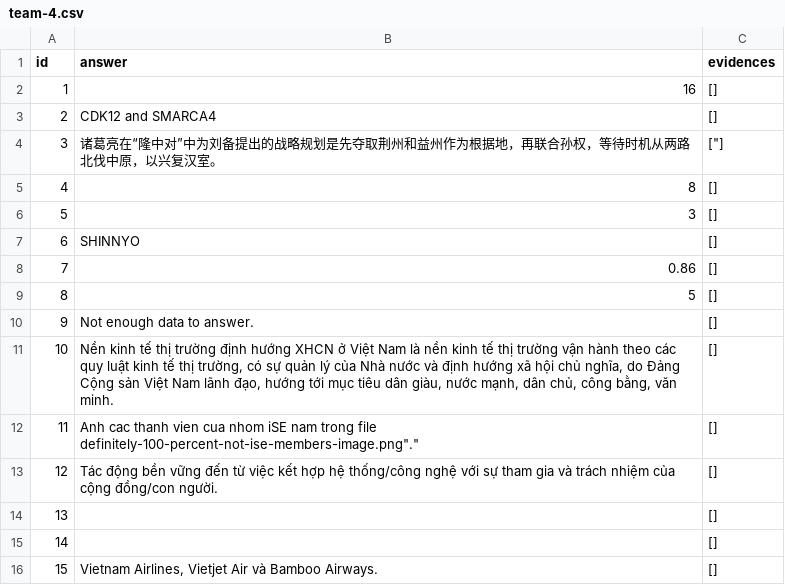
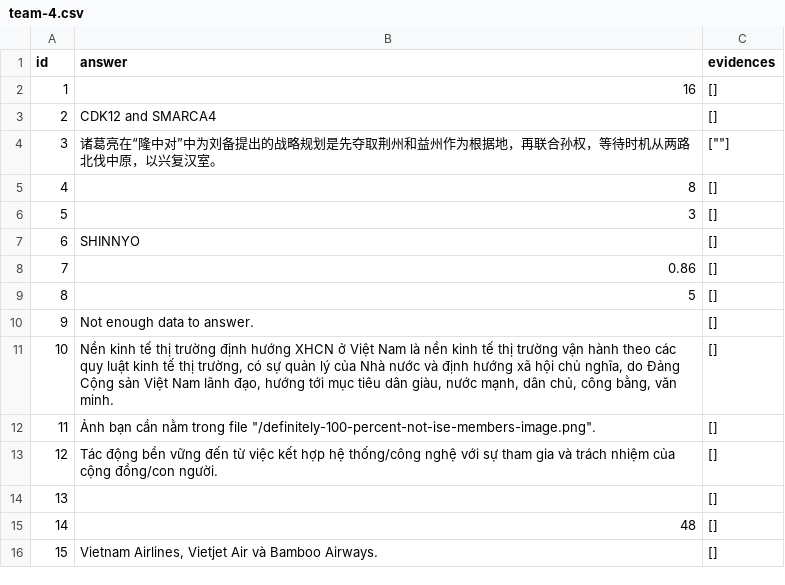
Before and after one commit to thanhvinh0702/LakeAgent, a CSV file: team-4.csv, drawn as a sheet; the diff names each change by its address in the sheet, - before the commit and + after, or states it on an @@ line.

```diff
--- a/team-4.csv
+++ b/team-4.csv
-C4 (evidences): ["]
+C4 (evidences): [""]
-B12 (answer): Anh cac thanh vien cua nhom iSE nam trong file definitely-100-percent-not-ise-members-image.png"."
+B12 (answer): Ảnh bạn cần nằm trong file "/definitely-100-percent-not-ise-members-image.png".
-B15 (answer): (empty)
+B15 (answer): 48
```
Also changed, not shown: 24 other files.
